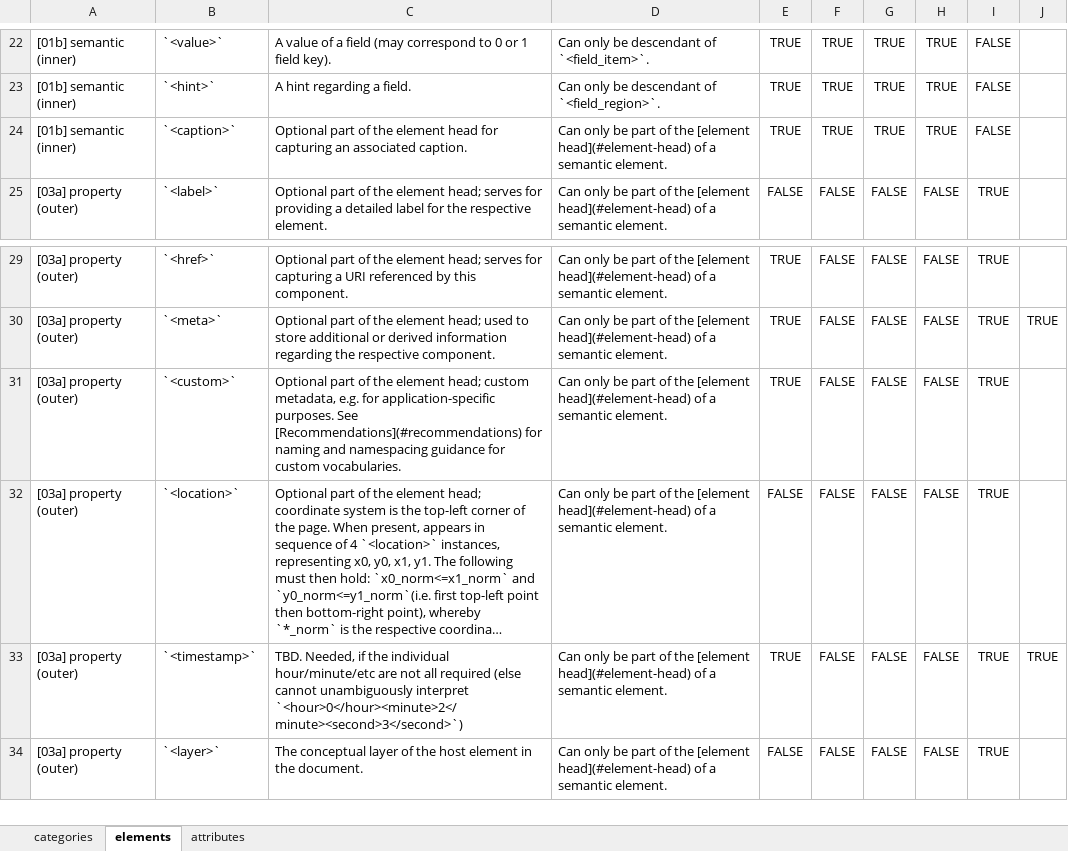
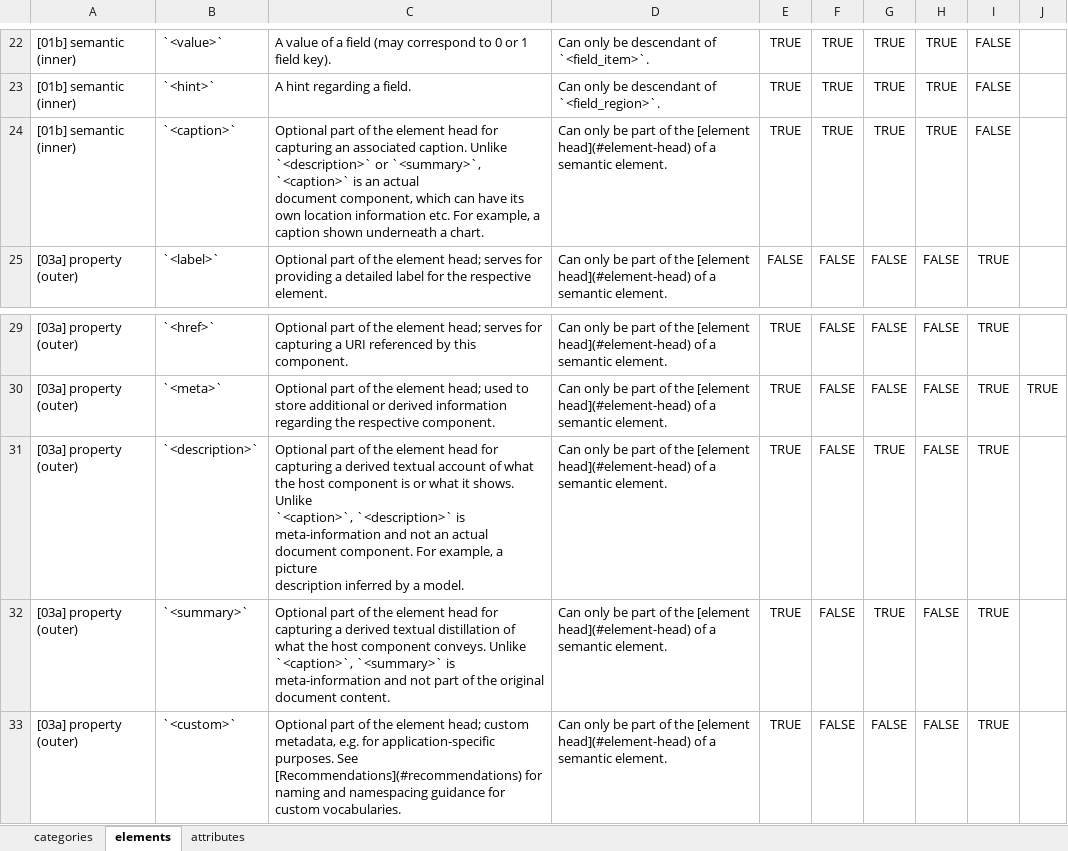
Before and after one commit to doclang-project/doclang, an Excel workbook: reference/input/reference.xlsx, sheet elements, drawn as a sheet; only a part is shown, gaps mark what is left out; the shorter side is filled out with more unchanged rows; long unchanged cells end in …; values as stored, in another font and other column widths than the file's, no borders; ↵ is a line break in a cell; the diff names each change by its address in the sheet, - before the commit and + after, or states it on an @@ line.

Commit message:
add `<description>` and `<summary>` (#150)
- Added optional `<description>` and `<summary>` elements to the element head in the spec documentation.
- Updated relevant sections in the XSD and Schematron to enforce the correct order of these elements.
- Update test suite accordingly
- Document diffences between `<caption>`, `<description>`, and `<summary>`
- Fix minor typo in recommended token vocabulary

Signed-off-by: Panos Vagenas <pva@zurich.ibm.com>

```diff
--- a/reference/input/reference.xlsx (sheet elements)
+++ b/reference/input/reference.xlsx (sheet elements)
-C24: …associated caption.
+C24: …associated caption. Unlike `<description>` or `<summary>`, `<caption>` is an actual ↵ document component, which can have its own location information etc. For example, a caption shown underneath a chart.
+row 31: [03a] property (outer) | `<description>` | Optional part of the element head for capturing a derived textual account of what the host component is or what it shows. Unlike ↵ `<caption>`, `<description>` is meta-information and not an actual document component. For example, a picture ↵ description inferred by a model. | Can only be part of the [element head](#element-head) of a semantic element. | TRUE | FALSE | TRUE | FALSE | TRUE
+row 32: [03a] property (outer) | `<summary>` | Optional part of the element head for capturing a derived textual distillation of what the host component conveys. Unlike ↵ `<caption>`, `<summary>` is meta-information and not part of the original document content. | Can only be part of the [element head](#element-head) of a semantic element. | TRUE | FALSE | TRUE | FALSE | TRUE
```
Also changed, not shown: 15 other files.
